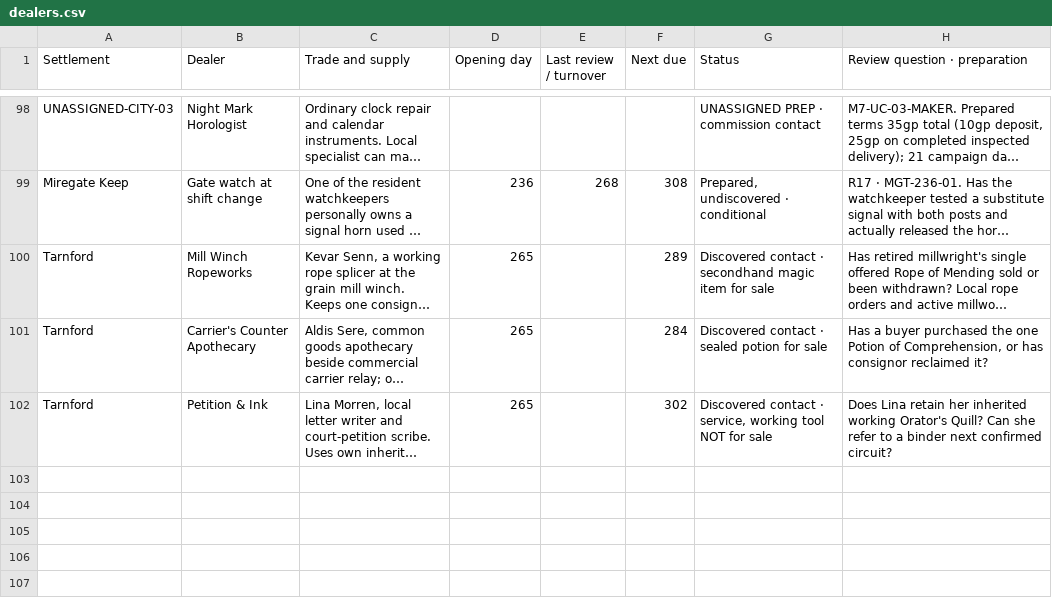
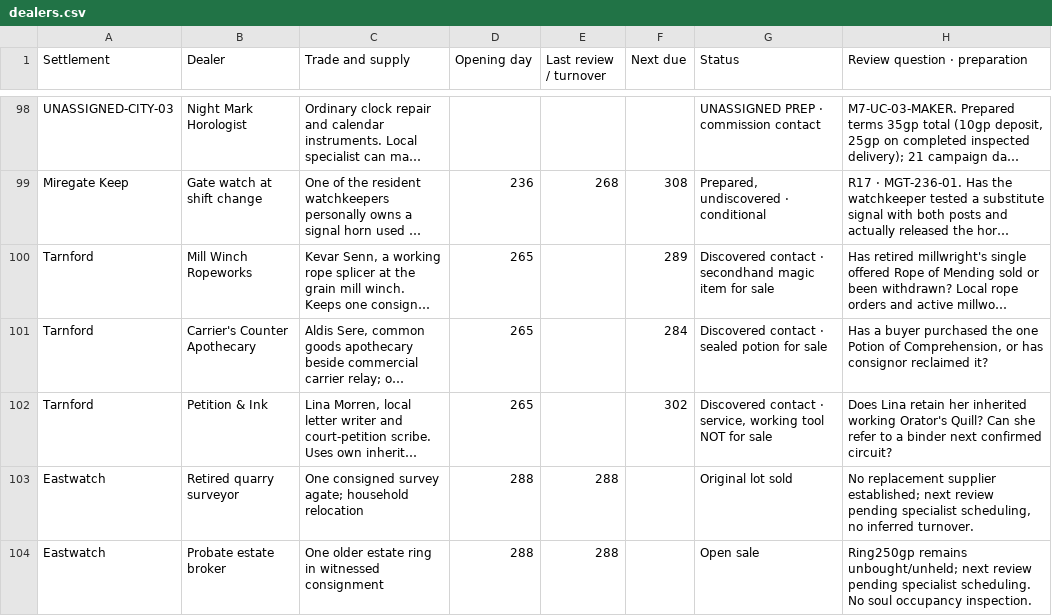
Before and after one commit to coolcop17409-wq/new-dnd-world-campaign, a CSV file: trackers/csv/magic-shops/dealers.csv, drawn as a sheet; only a part is shown, gaps mark what is left out; long unchanged cells end in …; the diff names each change by its address in the sheet, - before the commit and + after, or states it on an @@ line.

```diff
--- a/trackers/csv/magic-shops/dealers.csv
+++ b/trackers/csv/magic-shops/dealers.csv
+row 103: Eastwatch | Retired quarry surveyor | One consigned survey agate; household relocation | 288 | 288 |  | Original lot sold | No replacement supplier established; next review pending specialist scheduling, no inferred turnover.
+row 104: Eastwatch | Probate estate broker | One older estate ring in witnessed consignment | 288 | 288 |  | Open sale | Ring250gp remains unbought/unheld; next review pending specialist scheduling. No soul occupancy inspection.
```
Also changed, not shown: trackers/csv/magic-shops/events.csv, trackers/csv/magic-shops/stock.csv, 8 other files.
